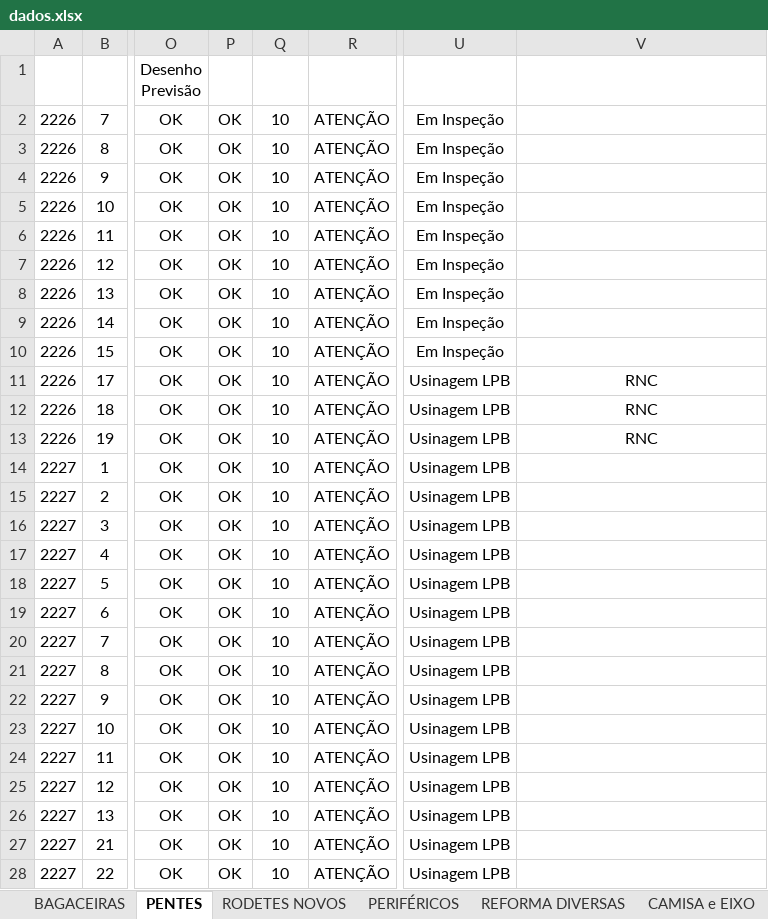
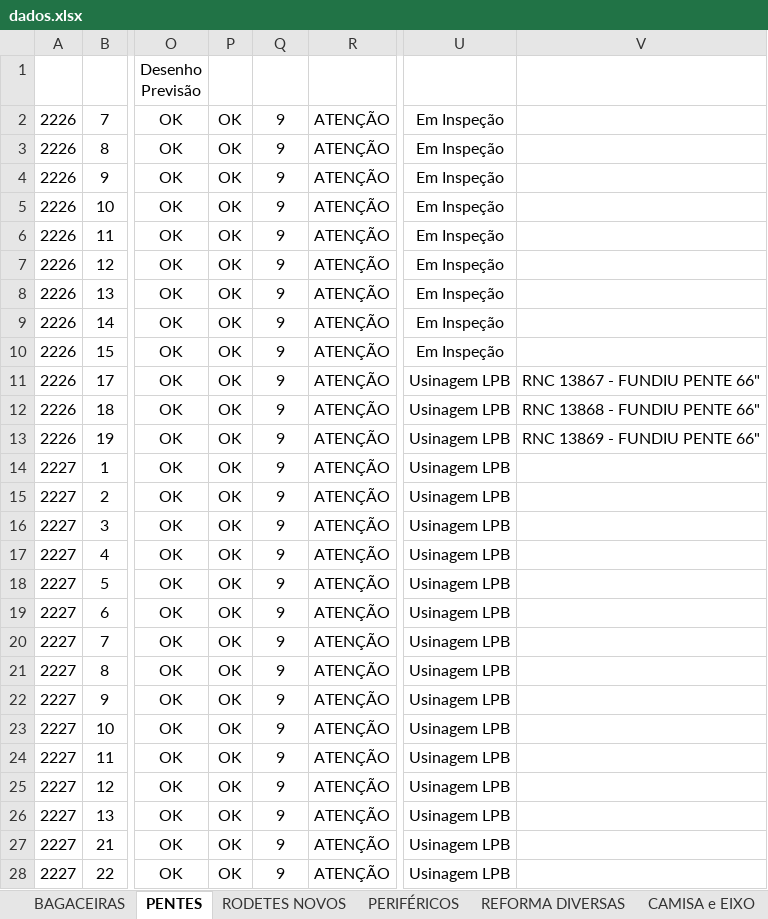
Before and after one commit to marcelodilena/carteira_prod, an Excel workbook: dados.xlsx, sheet PENTES, drawn as a sheet; only a part is shown, gaps mark what is left out; values as stored, in another font and other column widths than the file's, no borders; table styles not drawn; the diff covers the shown part only; the diff names each change by its address in the sheet, - before the commit and + after, or states it on an @@ line.

```diff
--- a/dados.xlsx (sheet PENTES)
+++ b/dados.xlsx (sheet PENTES)
-Q2:Q28 (Dias Falta2): 10
+Q2:Q28 (Dias Falta2): 9
-V11 (Observação): RNC
+V11 (Observação): RNC 13867 - FUNDIU PENTE 66"
-V12 (Observação): RNC
+V12 (Observação): RNC 13868 - FUNDIU PENTE 66"
-V13 (Observação): RNC
+V13 (Observação): RNC 13869 - FUNDIU PENTE 66"
```
Also changed, not shown: 115 edited cells elsewhere in this sheet, sheet CAMISA e EIXO, sheet PERIFÉRICOS, sheet RODETES NOVOS, sheet BAGACEIRAS, hidden cells.
